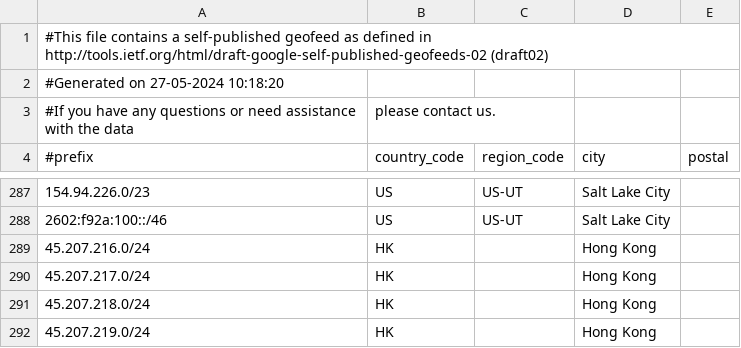
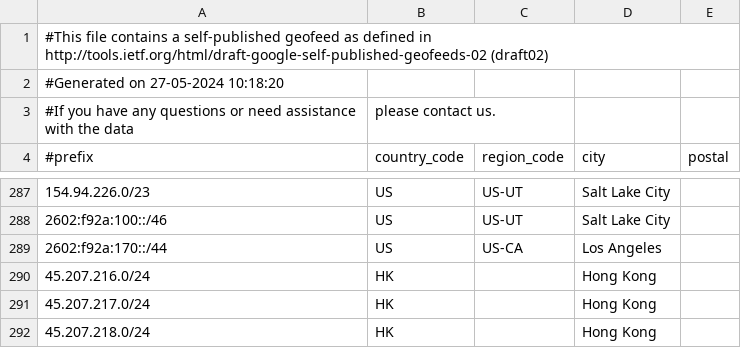
Before and after one commit to MoeDove-LLC/WEB, a CSV file: geofeed.csv, drawn as a sheet; only a part is shown, gaps mark what is left out; the shorter side is filled out with more unchanged rows.

Commit message:
Update geofeed.csv

```diff
--- a/geofeed.csv
+++ b/geofeed.csv
@@ -288,2 +288,3 @@
 2602:f92a:100::/46,US,US-UT,Salt Lake City,
+2602:f92a:170::/44,US,US-CA,Los Angeles,
 45.207.216.0/24,HK,,Hong Kong,
```
